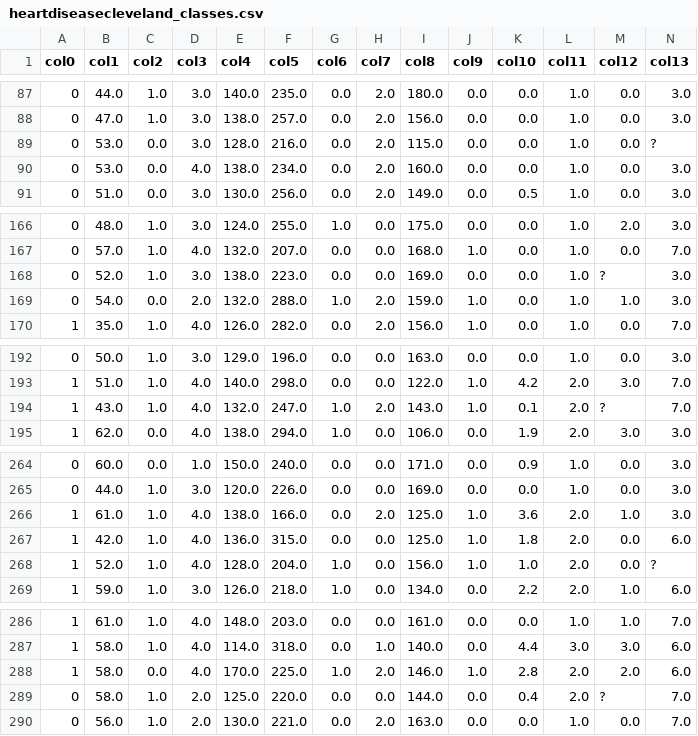
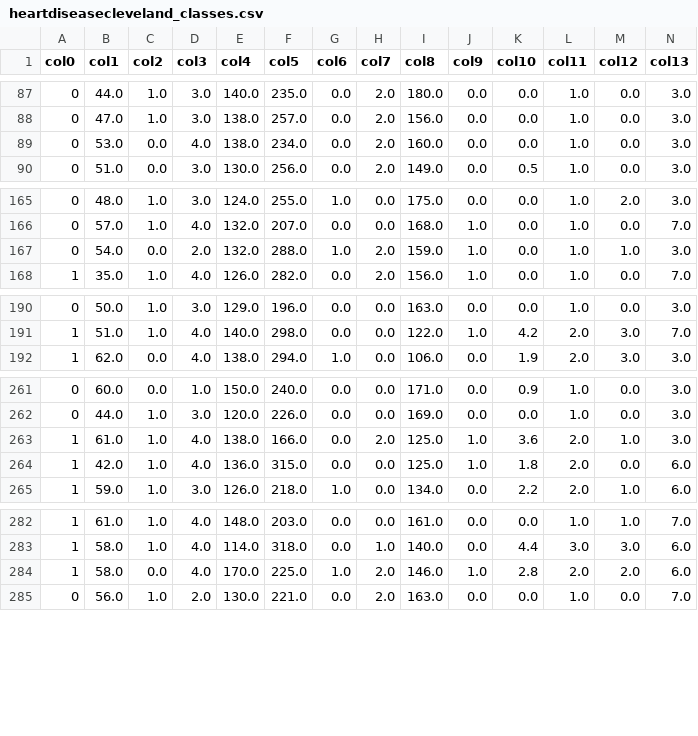
Before and after one commit to katinkab/AnswerSetLAD, a CSV file: data/heartdiseasecleveland_classes.csv, drawn as a sheet; only a part is shown, gaps mark what is left out; the diff covers the shown part only; the diff names each change by its address in the sheet, - before the commit and + after, or states it on an @@ line.

```diff
--- a/data/heartdiseasecleveland_classes.csv
+++ b/data/heartdiseasecleveland_classes.csv
-row 89: 0 | 53.0 | 0.0 | 3.0 | 128.0 | 216.0 | 0.0 | 2.0 | 115.0 | 0.0 | 0.0 | 1.0 | 0.0 | ?
-row 168: 0 | 52.0 | 1.0 | 3.0 | 138.0 | 223.0 | 0.0 | 0.0 | 169.0 | 0.0 | 0.0 | 1.0 | ? | 3.0
-row 194: 1 | 43.0 | 1.0 | 4.0 | 132.0 | 247.0 | 1.0 | 2.0 | 143.0 | 1.0 | 0.1 | 2.0 | ? | 7.0
-row 268: 1 | 52.0 | 1.0 | 4.0 | 128.0 | 204.0 | 1.0 | 0.0 | 156.0 | 1.0 | 1.0 | 2.0 | 0.0 | ?
-row 289: 0 | 58.0 | 1.0 | 2.0 | 125.0 | 220.0 | 0.0 | 0.0 | 144.0 | 0.0 | 0.4 | 2.0 | ? | 7.0
```
Also changed, not shown: 1 removed row elsewhere in this file, 1 other file.
